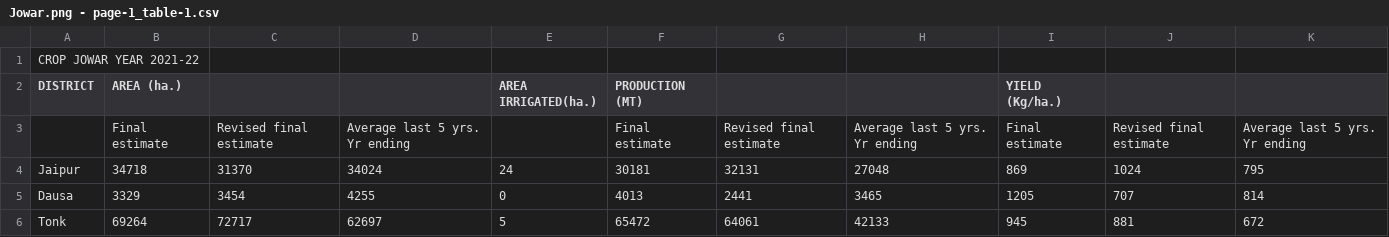
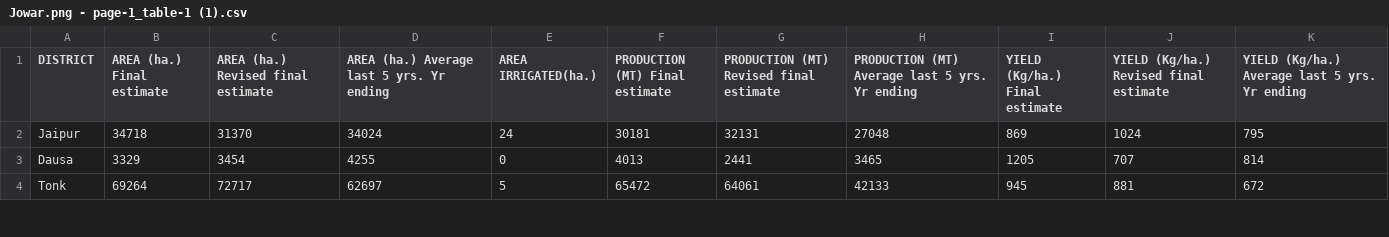
Before and after one commit to risingone/ICO-server, a CSV file: data/Jowar.png - page-1_table-1 (1).csv (was data/Jowar.png - page-1_table-1.csv), drawn as a sheet; only a part is shown.

```diff
--- a/data/Jowar.png - page-1_table-1.csv
+++ b/data/Jowar.png - page-1_table-1 (1).csv
@@ -1,4 +1,2 @@
-CROP JOWAR                                                                                                                                                                                                                                                                     YEAR 2021-22,,,,,,,,,,
-DISTRICT,AREA (ha.),,,AREA IRRIGATED(ha.),PRODUCTION (MT),,,YIELD (Kg/ha.),,
-,Final estimate,Revised final estimate,Average last 5 yrs. Yr ending,,Final estimate,Revised final estimate,Average last 5 yrs. Yr ending,Final estimate,Revised final estimate,Average last 5 yrs. Yr ending
+DISTRICT,AREA (ha.) Final estimate,AREA (ha.) Revised final estimate,AREA (ha.) Average last 5 yrs. Yr ending,AREA IRRIGATED(ha.),PRODUCTION (MT) Final estimate,PRODUCTION (MT) Revised final estimate,PRODUCTION (MT) Average last 5 yrs. Yr ending,YIELD (Kg/ha.) Final estimate,YIELD (Kg/ha.) Revised final estimate,YIELD (Kg/ha.) Average last 5 yrs. Yr ending
 Jaipur,34718,31370,34024,24,30181,32131,27048,869,1024,795
```
Also changed, not shown: data/Cotton.png - page-1_table-1 (1).csv, data/Mustard - page-1_table-1 (1).csv, 2 other files.
